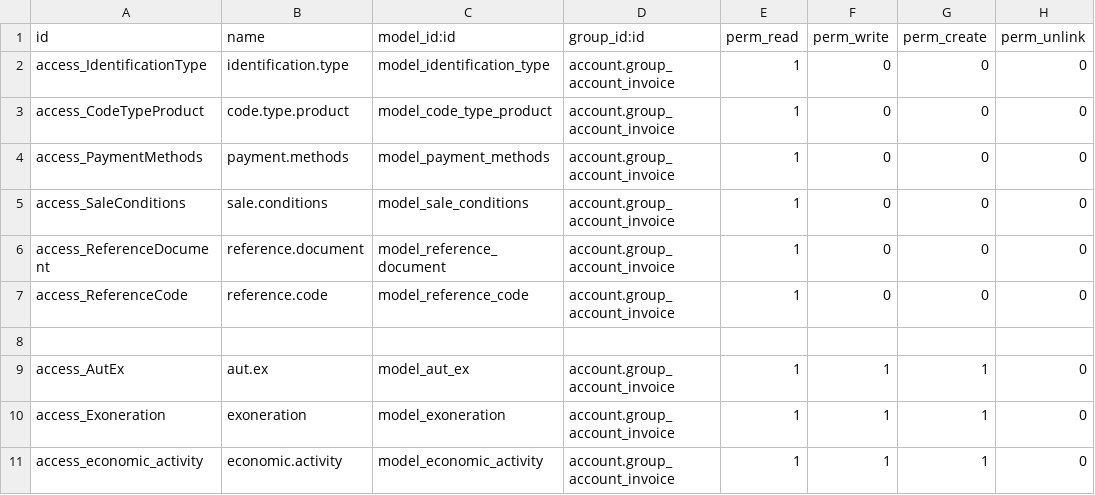
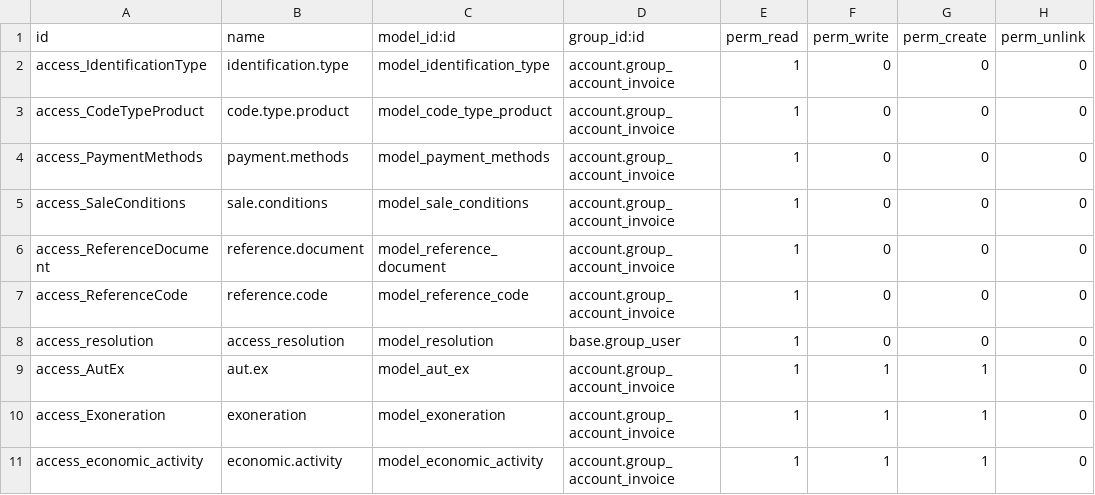
Before and after one commit to odoocr/l10n_cr, a CSV file: cr_electronic_invoice/security/ir.model.access.csv, drawn as a sheet.

Commit message:
[FIX] security warnig

```diff
--- a/cr_electronic_invoice/security/ir.model.access.csv
+++ b/cr_electronic_invoice/security/ir.model.access.csv
@@ -7,3 +7,3 @@ access_ReferenceDocument,reference.document,model_reference_document,account.gro
 access_ReferenceCode,reference.code,model_reference_code,account.group_account_invoice,1,0,0,0
-
+access_resolution,access_resolution,model_resolution,base.group_user,1,0,0,0
 access_AutEx,aut.ex,model_aut_ex,account.group_account_invoice,1,1,1,0
```
